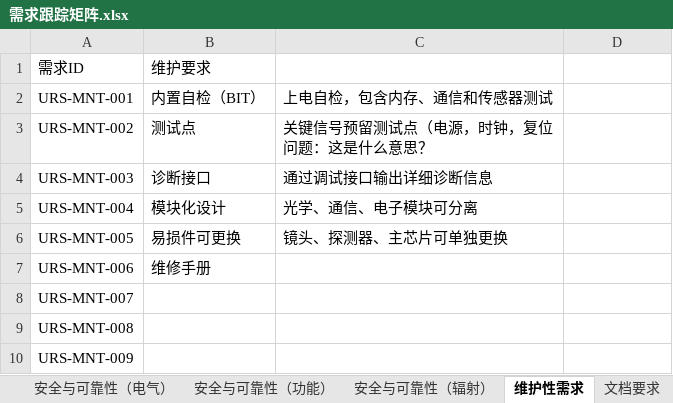
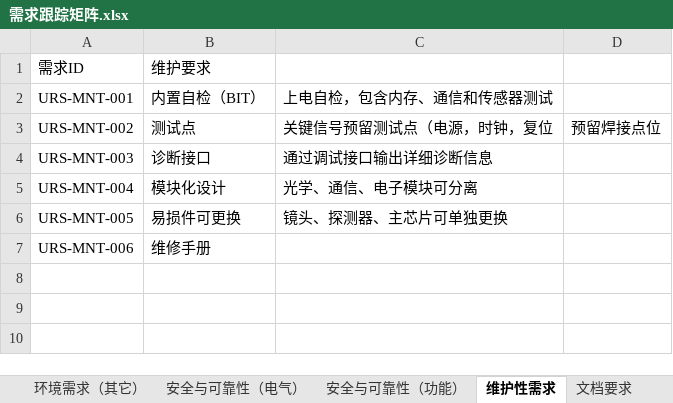
Before and after one commit to Gao-Snow/Star_Sensor_Design, an Excel workbook: documents/01-需求阶段/需求跟踪矩阵.xlsx, sheet 维护性需求, drawn as a sheet; values as stored, in another font and other column widths than the file's, no borders; ↵ is a line break in a cell; the diff names each change by its address in the sheet, - before the commit and + after, or states it on an @@ line.

```diff
--- a/documents/01-需求阶段/需求跟踪矩阵.xlsx (sheet 维护性需求)
+++ b/documents/01-需求阶段/需求跟踪矩阵.xlsx (sheet 维护性需求)
-sheet tab: 安全与可靠性（辐射）
-C3: 关键信号预留测试点（电源，时钟，复位 ↵ 问题：这是什么意思？
+C3: 关键信号预留测试点（电源，时钟，复位
-D3: (empty)
+D3: 预留焊接点位
-row 8: URS-MNT-007
-row 9: URS-MNT-008
-row 10: URS-MNT-009
```
Also changed, not shown: sheet 性能需求（精度）, sheet 安全与可靠性（功能）, sheet 性能需求（光学）, sheet 操作功能, sheet 性能需求（可靠性）, sheet 环境需求（力学）, 1 more sheet, other sheet tabs, 3 other files.
